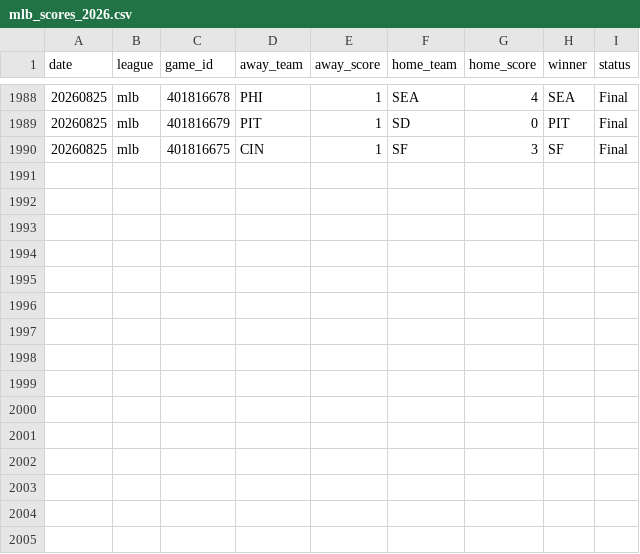
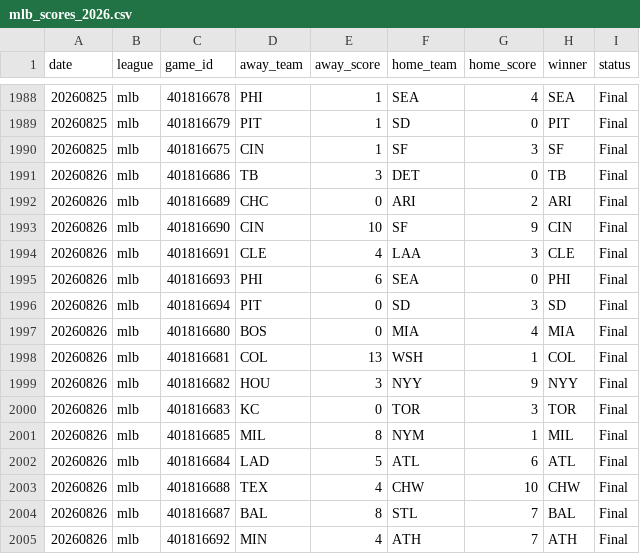
Before and after one commit to AlexJF12/sports-win-index, a CSV file: data/mlb/2026/mlb_scores_2026.csv, drawn as a sheet; only a part is shown, gaps mark what is left out.

```diff
--- a/data/mlb/2026/mlb_scores_2026.csv
+++ b/data/mlb/2026/mlb_scores_2026.csv
@@ -1990 +1990,16 @@ date,league,game_id,away_team,away_score,home_team,home_score,winner,status
 20260825,mlb,401816675,CIN,1,SF,3,SF,Final
+20260826,mlb,401816686,TB,3,DET,0,TB,Final
+20260826,mlb,401816689,CHC,0,ARI,2,ARI,Final
+20260826,mlb,401816690,CIN,10,SF,9,CIN,Final
+20260826,mlb,401816691,CLE,4,LAA,3,CLE,Final
+20260826,mlb,401816693,PHI,6,SEA,0,PHI,Final
+20260826,mlb,401816694,PIT,0,SD,3,SD,Final
+20260826,mlb,401816680,BOS,0,MIA,4,MIA,Final
+20260826,mlb,401816681,COL,13,WSH,1,COL,Final
+20260826,mlb,401816682,HOU,3,NYY,9,NYY,Final
+20260826,mlb,401816683,KC,0,TOR,3,TOR,Final
+20260826,mlb,401816685,MIL,8,NYM,1,MIL,Final
+20260826,mlb,401816684,LAD,5,ATL,6,ATL,Final
+20260826,mlb,401816688,TEX,4,CHW,10,CHW,Final
+20260826,mlb,401816687,BAL,8,STL,7,BAL,Final
+20260826,mlb,401816692,MIN,4,ATH,7,ATH,Final
```
Also changed, not shown: 8 other files.
